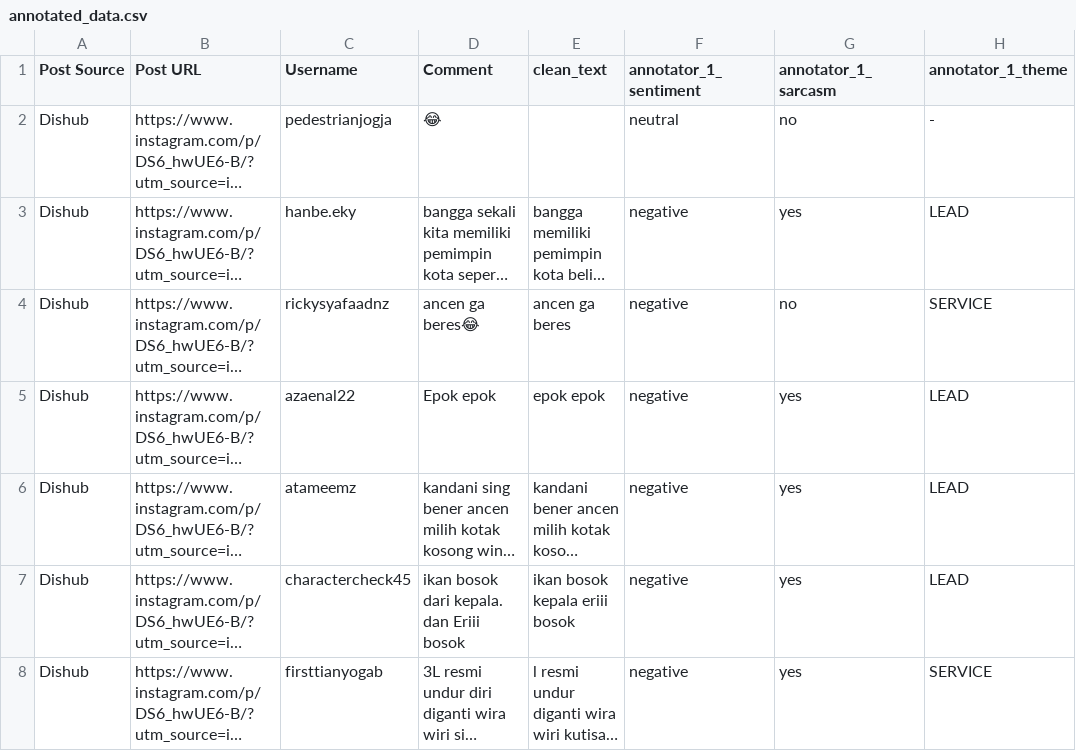
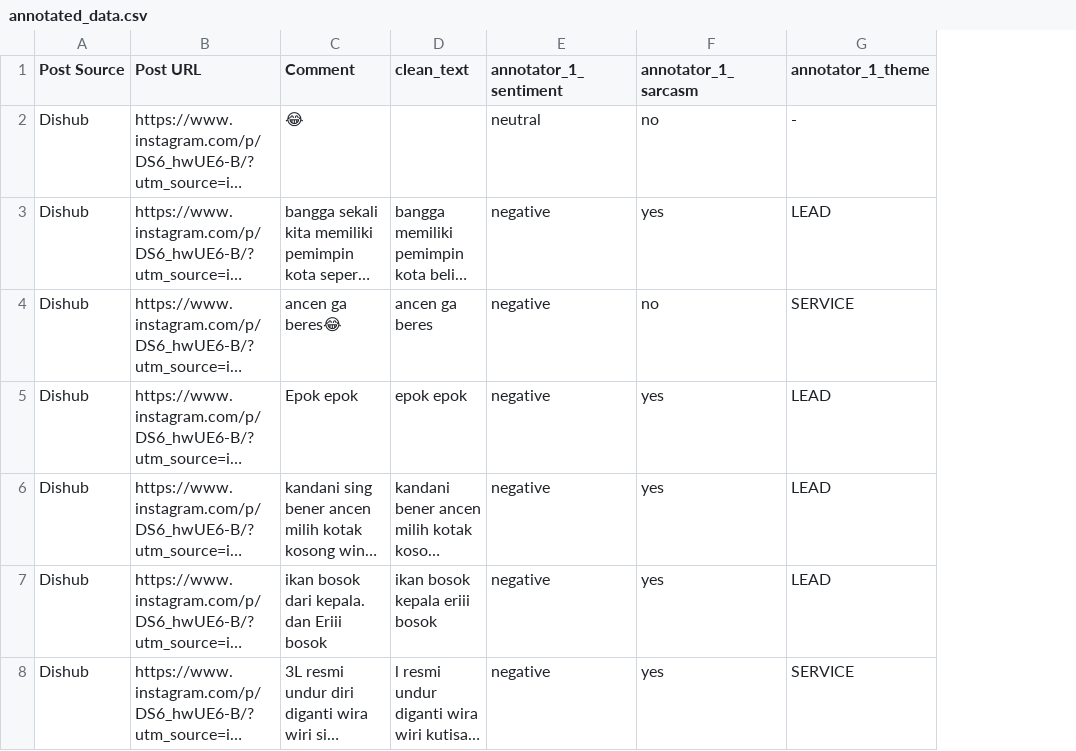
Before and after one commit to roehmanriedho-tech/Sentiment-Thematic-Analysis-Surabaya, a CSV file: annotated_data.csv, drawn as a sheet; only a part is shown; long unchanged cells end in …; the diff covers the shown part only; the diff names each change by its address in the sheet, - before the commit and + after, or states it on an @@ line.

Commit message:
Update annotated_data.csv

```diff
--- a/annotated_data.csv
+++ b/annotated_data.csv
-column C (Username), rows 2-8: pedestrianjogja | hanbe.eky | rickysyafaadnz | azaenal22 | atameemz | charactercheck45 | firsttianyogab
```
Also changed, not shown: 6 edited cells elsewhere in this file.
